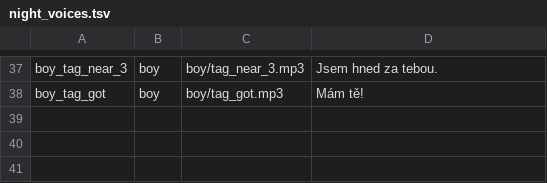
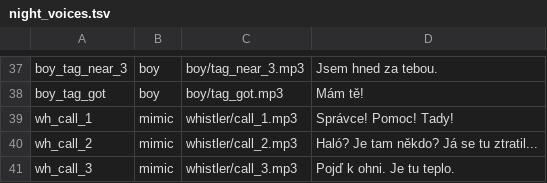
Before and after one commit to risafuranku/summercamp, a TSV file: tools/audiogen/night_voices.tsv, drawn as a sheet; only a part is shown, gaps mark what is left out.

```diff
--- a/tools/audiogen/night_voices.tsv
+++ b/tools/audiogen/night_voices.tsv
@@ -38 +38,4 @@ boy_tag_near_3	boy	boy/tag_near_3.mp3	Jsem hned za tebou.
 boy_tag_got	boy	boy/tag_got.mp3	Mám tě!
+wh_call_1	mimic	whistler/call_1.mp3	Správce! Pomoc! Tady!
+wh_call_2	mimic	whistler/call_2.mp3	Haló? Je tam někdo? Já se tu ztratil...
+wh_call_3	mimic	whistler/call_3.mp3	Pojď k ohni. Je tu teplo.
```
Also changed, not shown: tools/artgen/prompts_night3.tsv, 35 other files.
